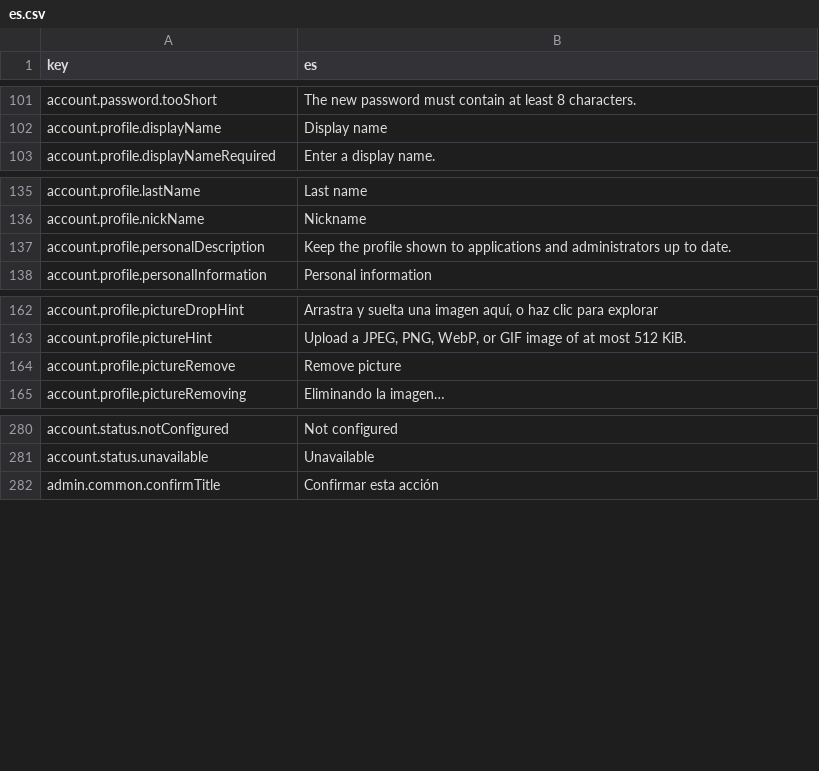
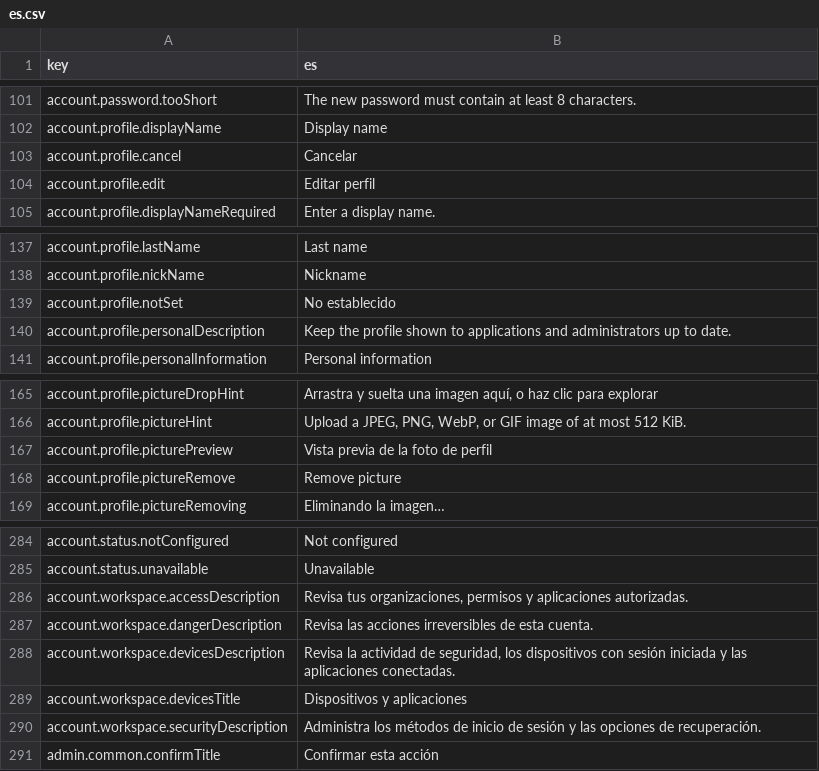
Before and after one commit to david1gp/authworks, a CSV file: public/i18n/es.csv, drawn as a sheet; only a part is shown, gaps mark what is left out.

```diff
--- a/public/i18n/es.csv
+++ b/public/i18n/es.csv
@@ -102,2 +102,4 @@ account.password.tooShort,The new password must contain at least 8 characters.
 account.profile.displayName,Display name
+account.profile.cancel,Cancelar
+account.profile.edit,Editar perfil
 account.profile.displayNameRequired,Enter a display name.
@@ -136,2 +138,3 @@ account.profile.lastName,Last name
 account.profile.nickName,Nickname
+account.profile.notSet,No establecido
 account.profile.personalDescription,Keep the profile shown to applications and administrators up to date.
@@ -163,2 +166,3 @@ account.profile.pictureDropHint,"Arrastra y suelta una imagen aquí, o haz clic
 account.profile.pictureHint,"Upload a JPEG, PNG, WebP, or GIF image of at most 512 KiB."
+account.profile.picturePreview,Vista previa de la foto de perfil
 account.profile.pictureRemove,Remove picture
@@ -281,2 +285,7 @@ account.status.notConfigured,Not configured
 account.status.unavailable,Unavailable
+account.workspace.accessDescription,"Revisa tus organizaciones, permisos y aplicaciones autorizadas."
+account.workspace.dangerDescription,Revisa las acciones irreversibles de esta cuenta.
+account.workspace.devicesDescription,"Revisa la actividad de seguridad, los dispositivos con sesión iniciada y las aplicaciones conectadas."
+account.workspace.devicesTitle,Dispositivos y aplicaciones
+account.workspace.securityDescription,Administra los métodos de inicio de sesión y las opciones de recuperación.
 admin.common.confirmTitle,Confirmar esta acción
```
Also changed, not shown: public/i18n/ar.csv, public/i18n/hu.csv, 36 other files.
